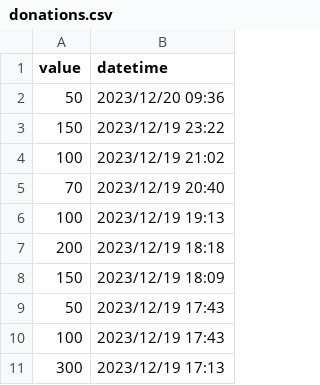
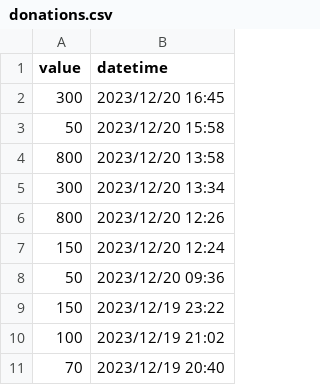
Before and after one commit to ltostes/agradecimentosfamiliamibielli.github.io, a CSV file: donations.csv, drawn as a sheet; only a part is shown; the shorter side is filled out with more unchanged rows.

```diff
--- a/donations.csv
+++ b/donations.csv
@@ -1,2 +1,8 @@
 value,datetime
+300,2023/12/20 16:45
+50,2023/12/20 15:58
+800,2023/12/20 13:58
+300,2023/12/20 13:34
+800,2023/12/20 12:26
+150,2023/12/20 12:24
 50,2023/12/20 09:36
```
Also changed, not shown: contributors.csv.
